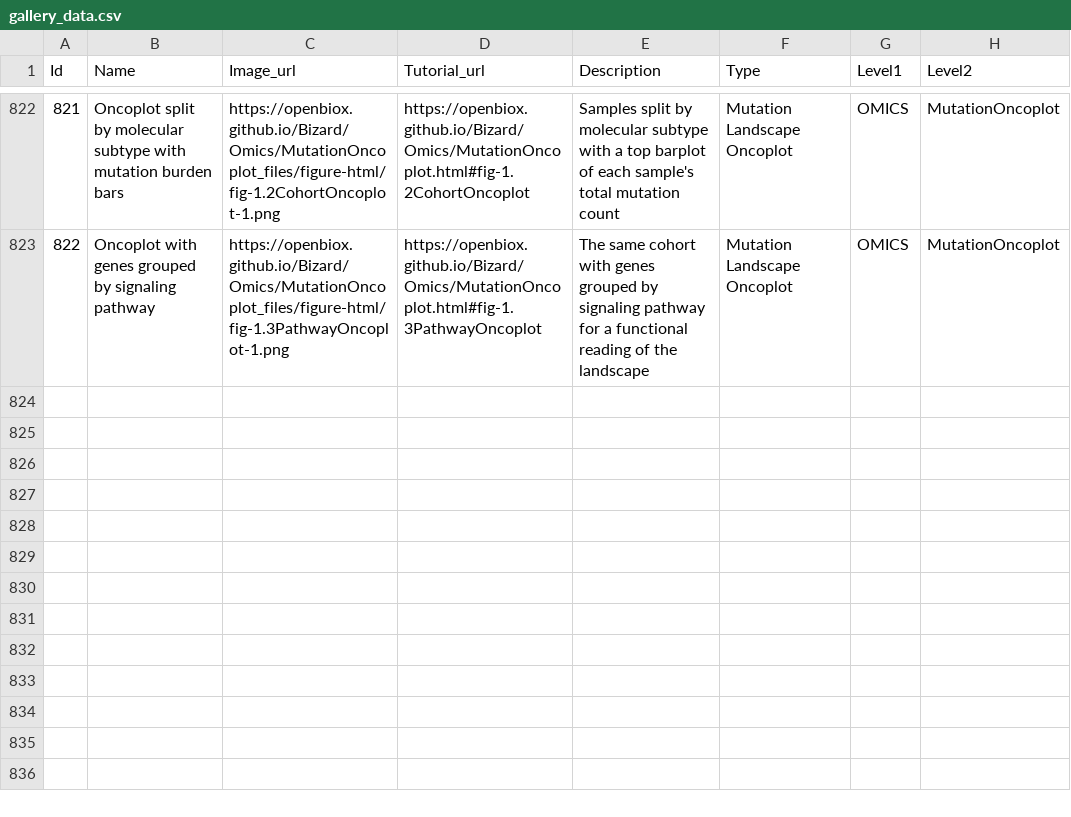
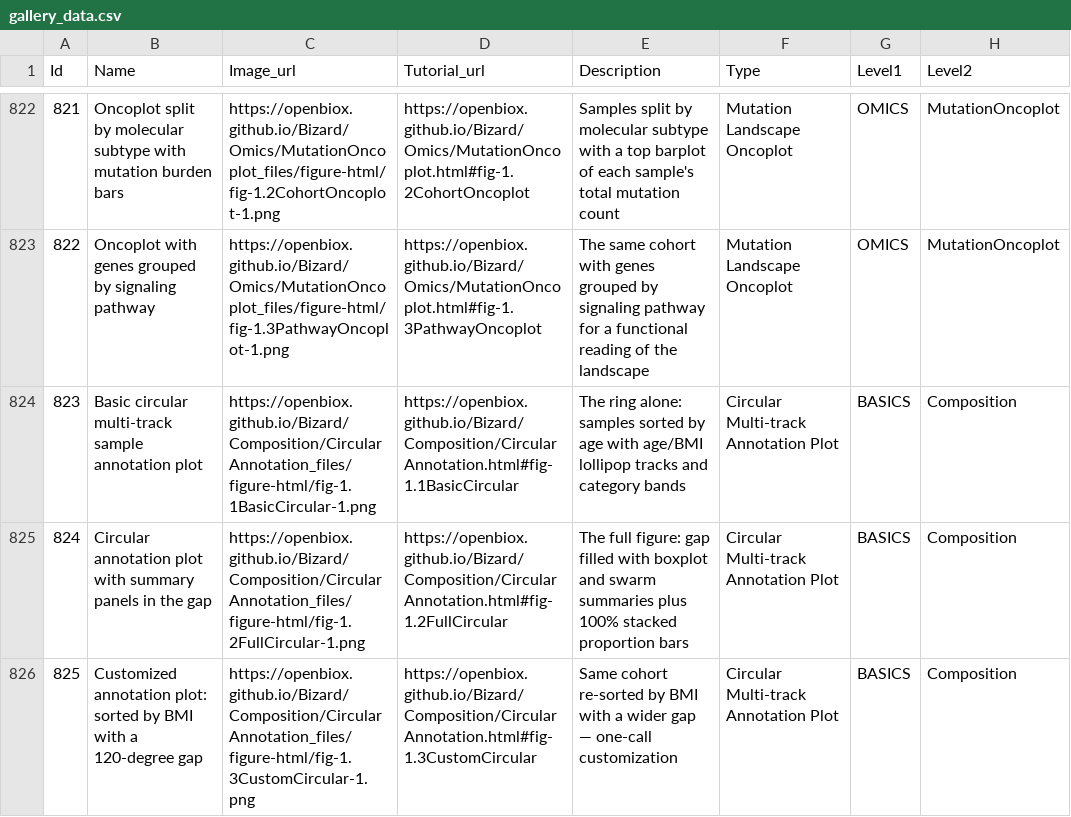
Before and after one commit to openbiox/Bizard, a CSV file: files/gallery_data.csv, drawn as a sheet; only a part is shown, gaps mark what is left out; the diff names each change by its address in the sheet, - before the commit and + after, or states it on an @@ line.

```diff
--- a/files/gallery_data.csv
+++ b/files/gallery_data.csv
+row 824: 823 | Basic circular multi-track sample annotation plot | https://openbiox.github.io/Bizard/Composition/CircularAnnotation_files/figure-html/fig-1.1BasicCircular-1.png | https://openbiox.github.io/Bizard/Composition/CircularAnnotation.html#fig-1.1BasicCircular | The ring alone: samples sorted by age with age/BMI lollipop tracks and category bands | Circular Multi-track Annotation Plot | BASICS | Composition
+row 825: 824 | Circular annotation plot with summary panels in the gap | https://openbiox.github.io/Bizard/Composition/CircularAnnotation_files/figure-html/fig-1.2FullCircular-1.png | https://openbiox.github.io/Bizard/Composition/CircularAnnotation.html#fig-1.2FullCircular | The full figure: gap filled with boxplot and swarm summaries plus 100% stacked proportion bars | Circular Multi-track Annotation Plot | BASICS | Composition
+row 826: 825 | Customized annotation plot: sorted by BMI with a 120-degree gap | https://openbiox.github.io/Bizard/Composition/CircularAnnotation_files/figure-html/fig-1.3CustomCircular-1.png | https://openbiox.github.io/Bizard/Composition/CircularAnnotation.html#fig-1.3CustomCircular | Same cohort re-sorted by BMI with a wider gap — one-call customization | Circular Multi-track Annotation Plot | BASICS | Composition
```
Also changed, not shown: files/gallery_data_zh.csv, 4 other files.
